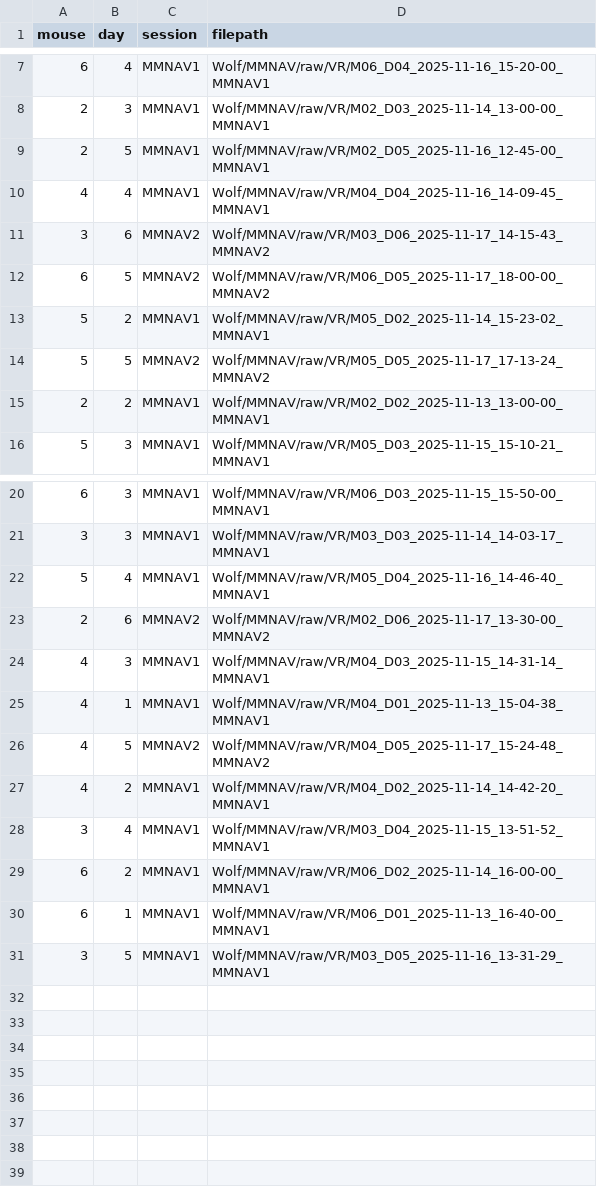
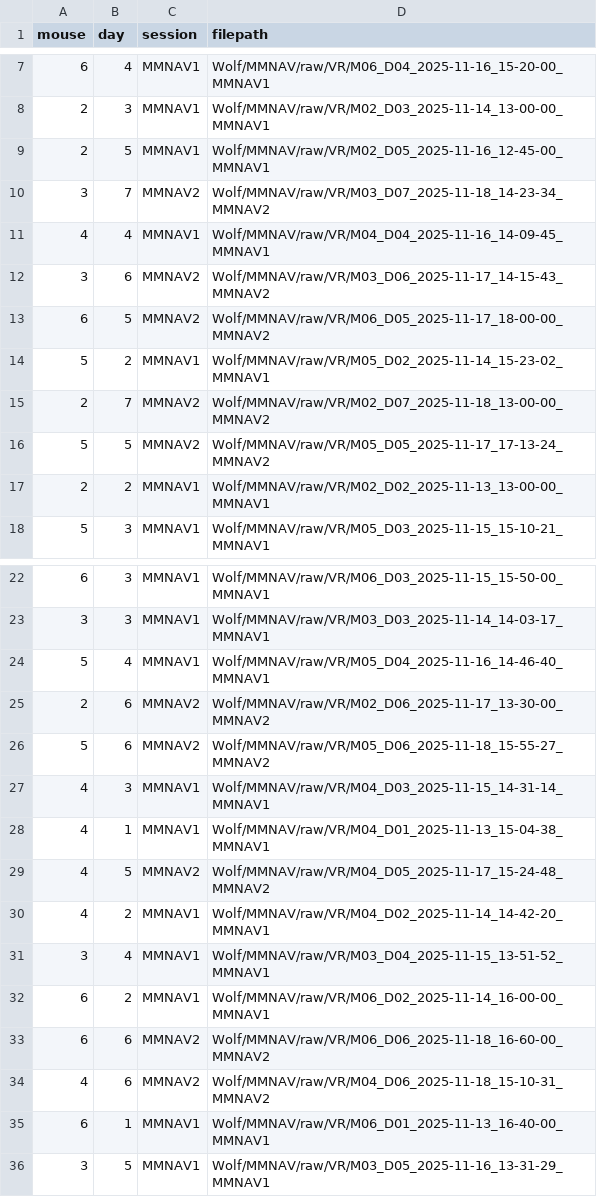
Before and after one commit to chrishalcrow/nolanlab-ephys, a CSV file: scripts/wolf/wolf_filepaths.csv, drawn as a sheet; only a part is shown, gaps mark what is left out.

Commit message:
18 nov paths

```diff
--- a/scripts/wolf/wolf_filepaths.csv
+++ b/scripts/wolf/wolf_filepaths.csv
@@ -9,2 +9,3 @@ mouse,day,session,filepath
 2,5,MMNAV1,Wolf/MMNAV/raw/VR/M02_D05_2025-11-16_12-45-00_MMNAV1
+3,7,MMNAV2,Wolf/MMNAV/raw/VR/M03_D07_2025-11-18_14-23-34_MMNAV2
 4,4,MMNAV1,Wolf/MMNAV/raw/VR/M04_D04_2025-11-16_14-09-45_MMNAV1
@@ -13,2 +14,3 @@ mouse,day,session,filepath
 5,2,MMNAV1,Wolf/MMNAV/raw/VR/M05_D02_2025-11-14_15-23-02_MMNAV1
+2,7,MMNAV2,Wolf/MMNAV/raw/VR/M02_D07_2025-11-18_13-00-00_MMNAV2
 5,5,MMNAV2,Wolf/MMNAV/raw/VR/M05_D05_2025-11-17_17-13-24_MMNAV2
@@ -23,2 +25,3 @@ mouse,day,session,filepath
 2,6,MMNAV2,Wolf/MMNAV/raw/VR/M02_D06_2025-11-17_13-30-00_MMNAV2
+5,6,MMNAV2,Wolf/MMNAV/raw/VR/M05_D06_2025-11-18_15-55-27_MMNAV2
 4,3,MMNAV1,Wolf/MMNAV/raw/VR/M04_D03_2025-11-15_14-31-14_MMNAV1
@@ -29,2 +32,4 @@ mouse,day,session,filepath
 6,2,MMNAV1,Wolf/MMNAV/raw/VR/M06_D02_2025-11-14_16-00-00_MMNAV1
+6,6,MMNAV2,Wolf/MMNAV/raw/VR/M06_D06_2025-11-18_16-60-00_MMNAV2
+4,6,MMNAV2,Wolf/MMNAV/raw/VR/M04_D06_2025-11-18_15-10-31_MMNAV2
 6,1,MMNAV1,Wolf/MMNAV/raw/VR/M06_D01_2025-11-13_16-40-00_MMNAV1
```
